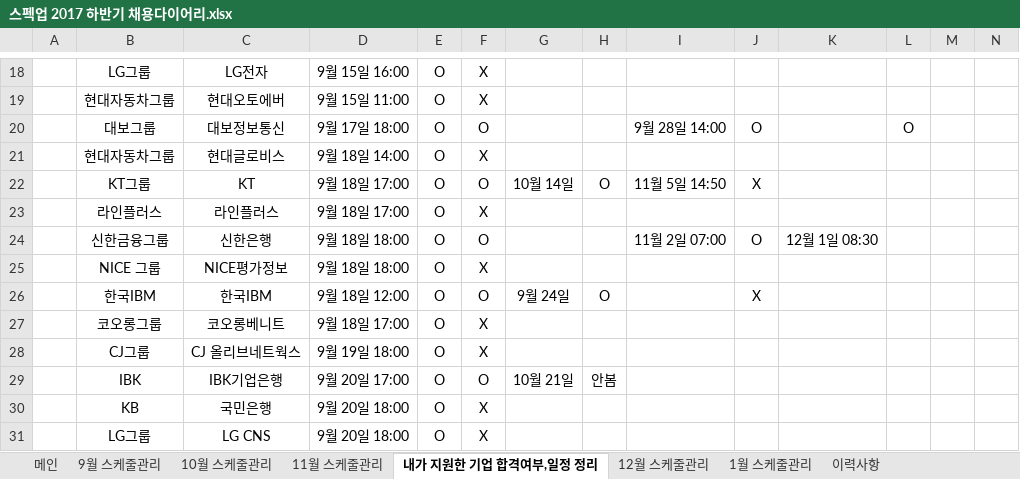
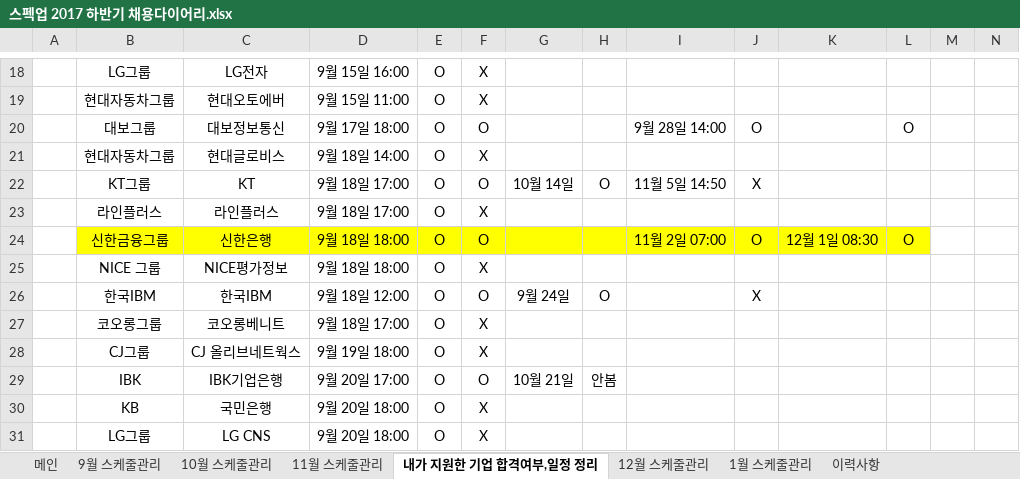
Before and after one commit to BAChan31/Job, an Excel workbook: 자소서/스펙업 2017 하반기 채용다이어리.xlsx, sheet 내가 지원한 기업 합격여부,일정 정리, drawn as a sheet; only a part is shown, gaps mark what is left out; values as stored, in another font and other column widths than the file's, no borders; charts and pictures not drawn; the diff names each change by its address in the sheet, - before the commit and + after, or states it on an @@ line.

Commit message:
난 이제 신한의 노예

```diff
--- a/자소서/스펙업 2017 하반기 채용다이어리.xlsx (sheet 내가 지원한 기업 합격여부,일정 정리)
+++ b/자소서/스펙업 2017 하반기 채용다이어리.xlsx (sheet 내가 지원한 기업 합격여부,일정 정리)
-B24:L24 fill: none
+B24:L24 fill: #FFFF00
-L24: (empty)
+L24: O
```
